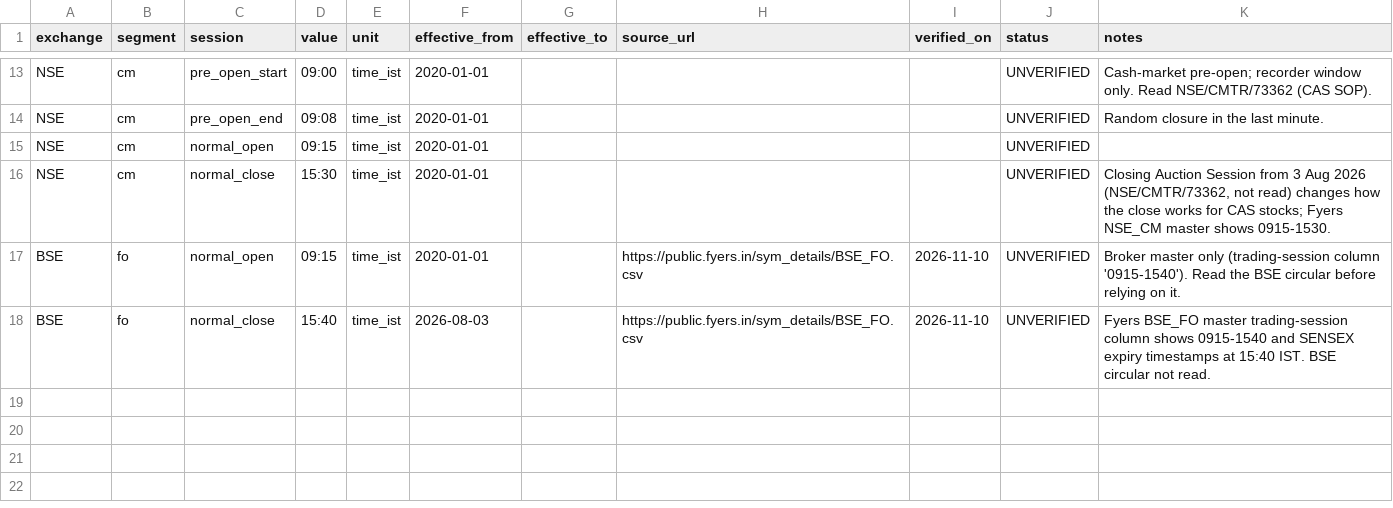
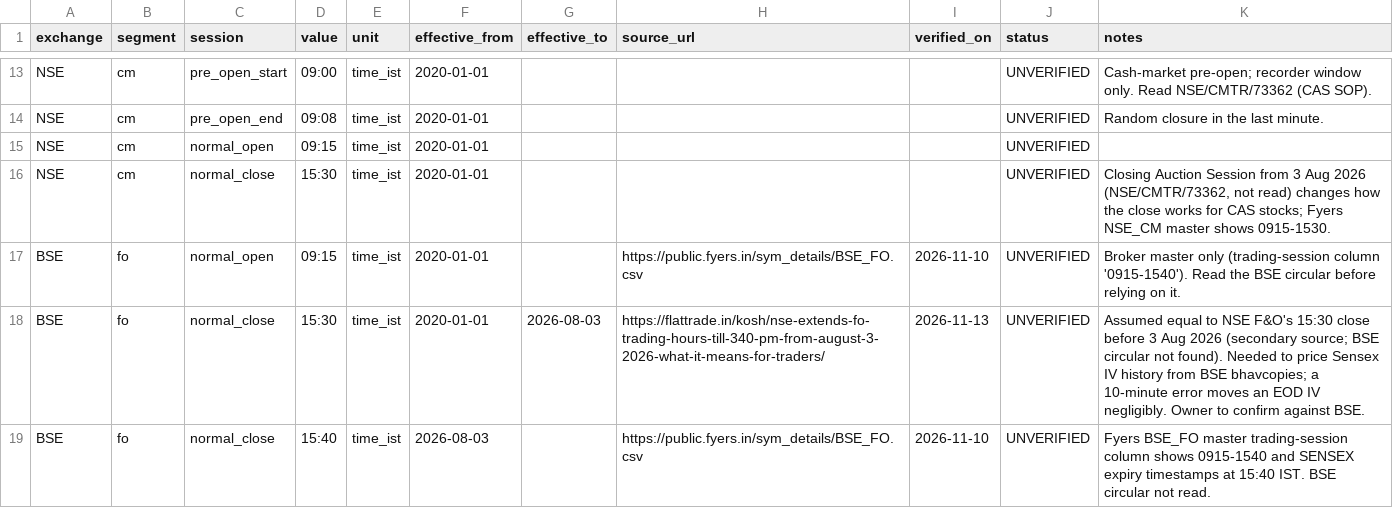
Before and after one commit to Arnav8452/Shadow_Scanner, a CSV file: config/rules/market_sessions.csv, drawn as a sheet; only a part is shown, gaps mark what is left out.

```diff
--- a/config/rules/market_sessions.csv
+++ b/config/rules/market_sessions.csv
@@ -17,2 +17,3 @@ NSE,cm,normal_close,15:30,time_ist,2020-01-01,,,,UNVERIFIED,"Closing Auction Ses
 BSE,fo,normal_open,09:15,time_ist,2020-01-01,,https://public.fyers.in/sym_details/BSE_FO.csv,2026-11-10,UNVERIFIED,"Broker master only (trading-session column '0915-1540'). Read the BSE circular before relying on it."
+BSE,fo,normal_close,15:30,time_ist,2020-01-01,2026-08-03,https://flattrade.in/kosh/nse-extends-fo-trading-hours-till-340-pm-from-august-3-2026-what-it-means-for-traders/,2026-11-13,UNVERIFIED,"Assumed equal to NSE F&O's 15:30 close before 3 Aug 2026 (secondary source; BSE circular not found). Needed to price Sensex IV history from BSE bhavcopies; a 10-minute error moves an EOD IV negligibly. Owner to confirm against BSE."
 BSE,fo,normal_close,15:40,time_ist,2026-08-03,,https://public.fyers.in/sym_details/BSE_FO.csv,2026-11-10,UNVERIFIED,"Fyers BSE_FO master trading-session column shows 0915-1540 and SENSEX expiry timestamps at 15:40 IST. BSE circular not read."
```
Also changed, not shown: 11 other files.
